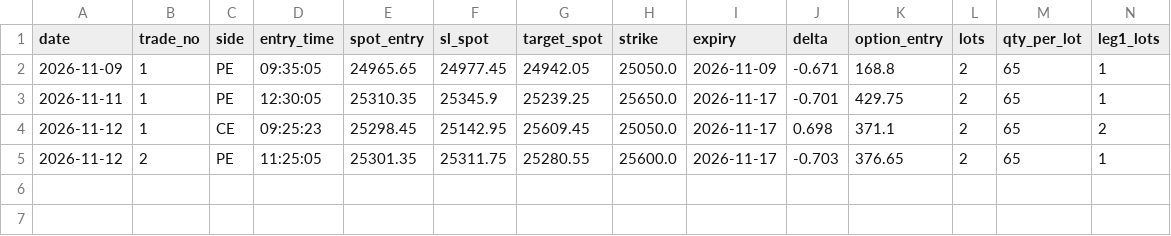
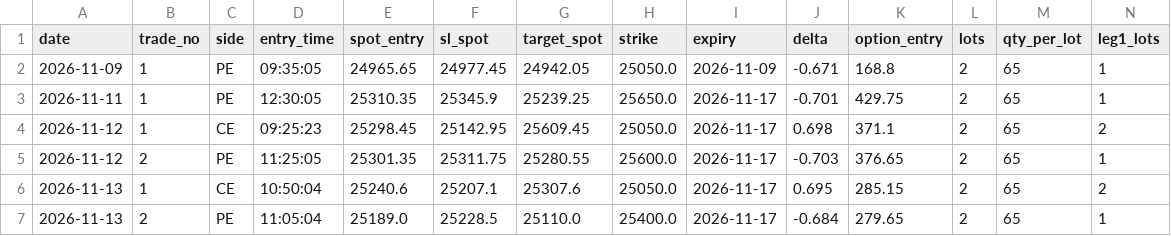
Before and after one commit to tradewithjayquery-svg/nifty-algo-v1, a CSV file: nifty/trades.csv, drawn as a sheet; only a part is shown; rows hold the shown columns only; the diff names each change by its address in the sheet, - before the commit and + after, or states it on an @@ line.

Commit message:
nifty: state/trades update

```diff
--- a/nifty/trades.csv
+++ b/nifty/trades.csv
+row 6: 2026-11-13 | 1 | CE | 10:50:04 | 25240.6 | 25207.1 | 25307.6 | 25050.0 | 2026-11-17 | 0.695 | 285.15 | 2 | 65 | 2
+row 7: 2026-11-13 | 2 | PE | 11:05:04 | 25189.0 | 25228.5 | 25110.0 | 25400.0 | 2026-11-17 | -0.684 | 279.65 | 2 | 65 | 1
```
Also changed, not shown: 2 other files.
